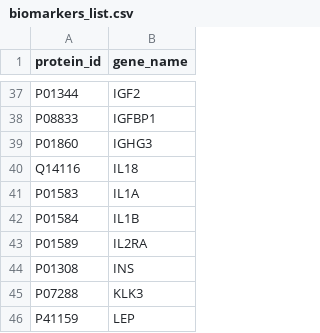
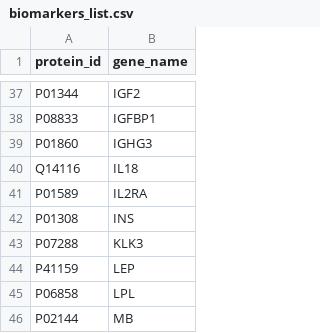
Before and after one commit to asierlarrea/blood-review-data, a CSV file: data/metadata/biomarkers_list.csv, drawn as a sheet; only a part is shown, gaps mark what is left out; the shorter side is filled out with more unchanged rows; the diff names each change by its address in the sheet, - before the commit and + after, or states it on an @@ line.

```diff
--- a/data/metadata/biomarkers_list.csv
+++ b/data/metadata/biomarkers_list.csv
-row 41: P01583 | IL1A
-row 42: P01584 | IL1B
```
Also changed, not shown: 22 other files.
